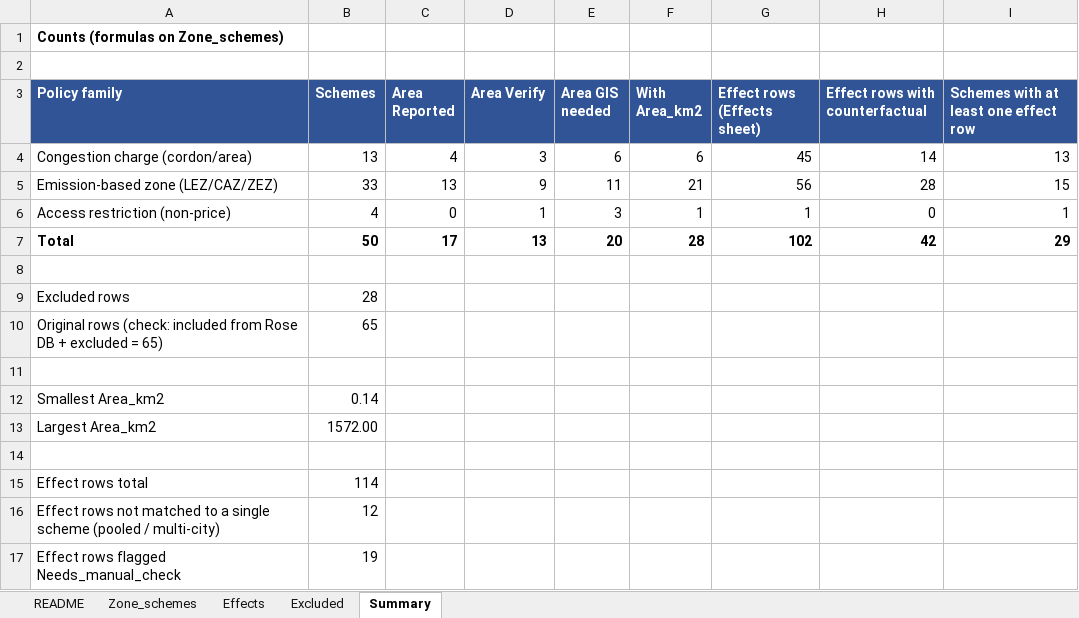
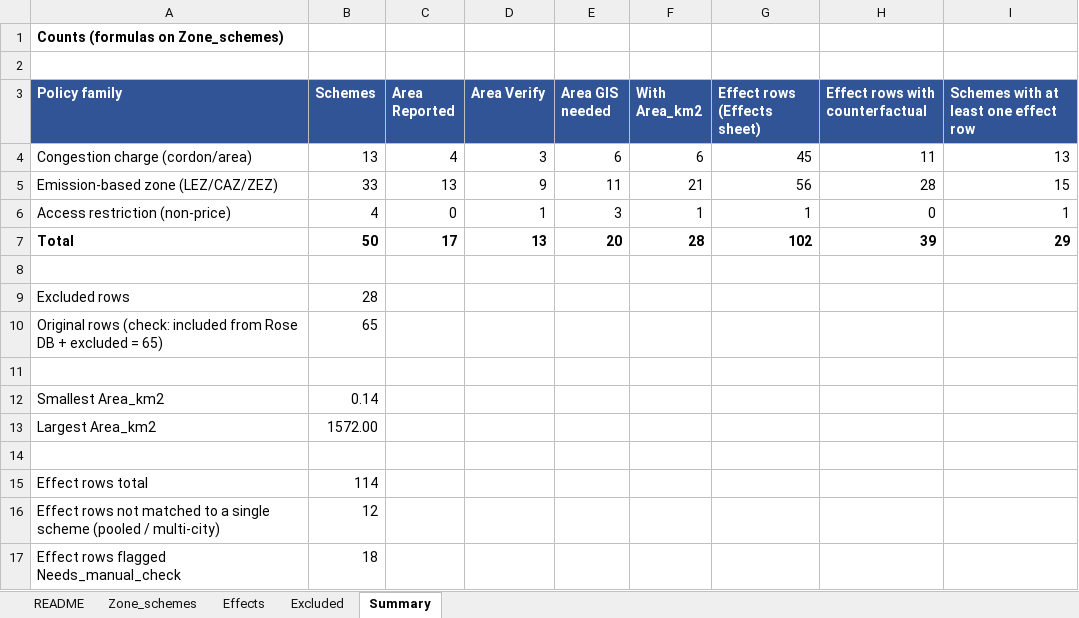
Before and after one commit to dataandcrowd/LEZ-Paper-for-Boundary-Effect, an Excel workbook: data/Boundary_Size_Database_v3.xlsx, sheet Summary, drawn as a sheet; values as stored, in another font and other column widths than the file's, no borders; the diff names each change by its address in the sheet, - before the commit and + after, or states it on an @@ line.

```diff
--- a/data/Boundary_Size_Database_v3.xlsx (sheet Summary)
+++ b/data/Boundary_Size_Database_v3.xlsx (sheet Summary)
-H4 (Effect rows with counterfactual): 14
+H4 (Effect rows with counterfactual): 11
-H7 (Effect rows with counterfactual): 42
+H7 (Effect rows with counterfactual): 39
-B17 (Schemes): 19
+B17 (Schemes): 18
```
Also changed, not shown: sheet Effects, sheet README, 33 other files.
